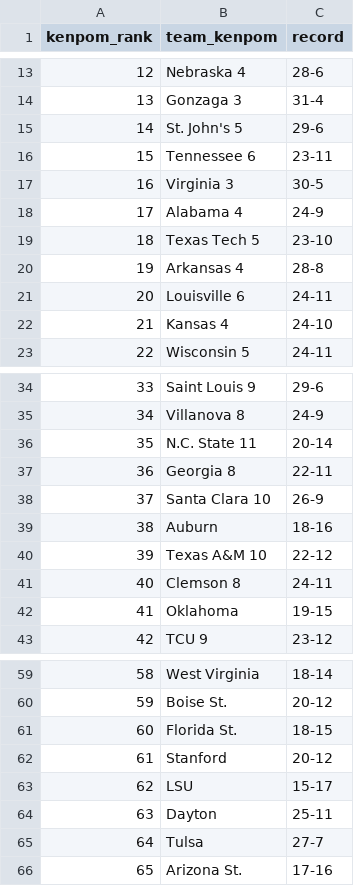
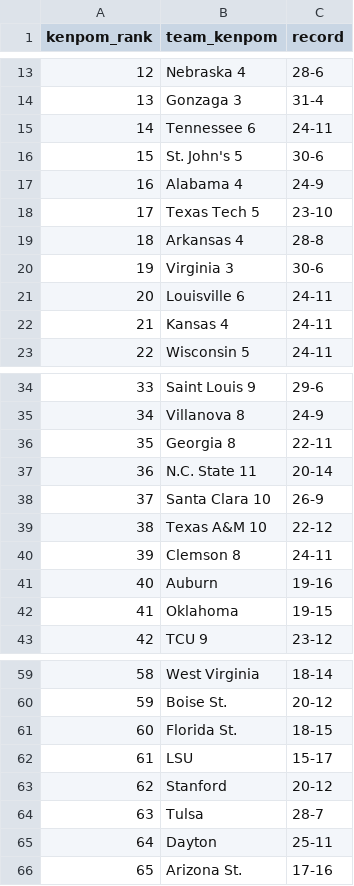
Before and after one commit to kylevogel/cbb-ratings-pipeline, a CSV file: data_raw/kenpom_rankings.csv, drawn as a sheet; only a part is shown, gaps mark what is left out; removed rows and columns are numbered as before the commit, all else as after; the diff covers the shown part only; the diff names each change by its address in the sheet, - before the commit and + after, or states it on an @@ line.

```diff
--- a/data_raw/kenpom_rankings.csv
+++ b/data_raw/kenpom_rankings.csv
-row 15: 14 | St. John's 5 | 29-6
@@ column A (kenpom_rank) renumbered between rows 15 and 293 @@
-C15 (record): 23-11
+C15 (record): 24-11
-row 17: 16 | Virginia 3 | 30-5
+row 16: 15 | St. John's 5 | 30-6
+row 20: 19 | Virginia 3 | 30-6
-C22 (record): 24-10
+C22 (record): 24-11
@@ row 37 moved to row 36: 35 @@
-row 39: 38 | Auburn | 18-16
+row 41: 40 | Auburn | 19-16
@@ row 63 moved to row 62: 61 @@
+row 64: 63 | Tulsa | 28-7
-row 65: 64 | Tulsa | 27-7
```
Also changed, not shown: 1 added row, 1 removed row, 22 moved rows and 1 edited cell elsewhere in this file, data_processed/site_rankings.csv, data_raw/sos_rankings.csv, 1 other file.
